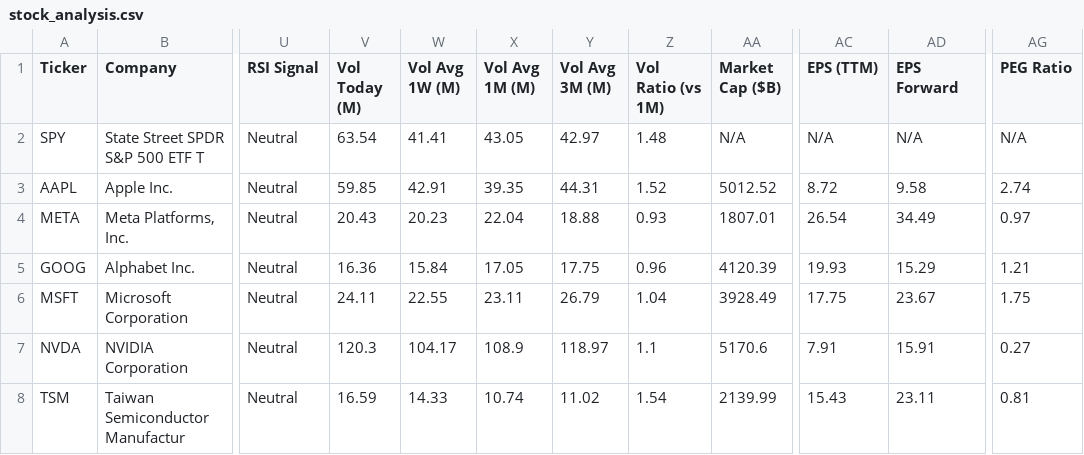
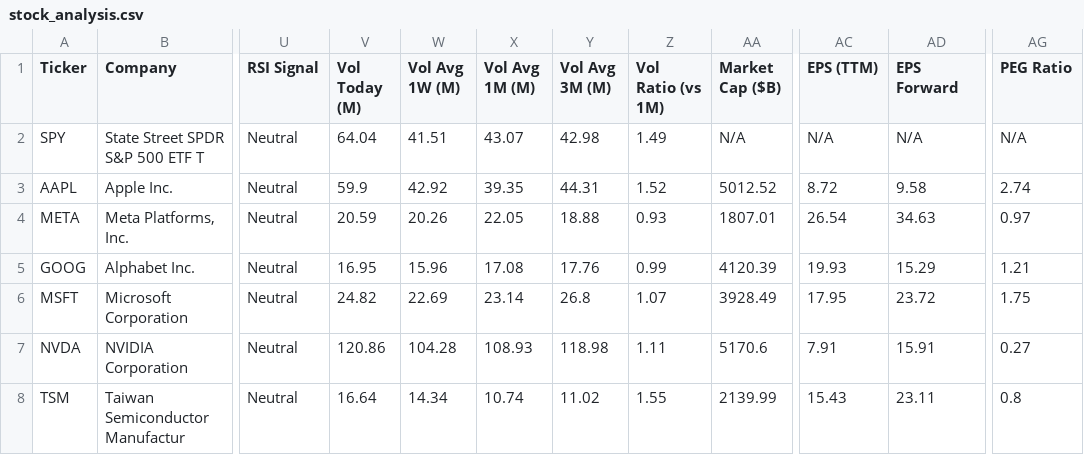
Before and after one commit to runyuzhang1007/stock-dashboard, a CSV file: stock_analysis.csv, drawn as a sheet; only a part is shown, gaps mark what is left out; the diff covers the shown part only; the diff names each change by its address in the sheet, - before the commit and + after, or states it on an @@ line.

```diff
--- a/stock_analysis.csv
+++ b/stock_analysis.csv
-V2 (Vol Today (M)): 63.54
+V2 (Vol Today (M)): 64.04
-W2 (Vol Avg 1W (M)): 41.41
+W2 (Vol Avg 1W (M)): 41.51
-X2 (Vol Avg 1M (M)): 43.05
+X2 (Vol Avg 1M (M)): 43.07
-Y2 (Vol Avg 3M (M)): 42.97
+Y2 (Vol Avg 3M (M)): 42.98
-Z2 (Vol Ratio (vs 1M)): 1.48
+Z2 (Vol Ratio (vs 1M)): 1.49
-V3 (Vol Today (M)): 59.85
+V3 (Vol Today (M)): 59.9
-W3 (Vol Avg 1W (M)): 42.91
+W3 (Vol Avg 1W (M)): 42.92
-V4 (Vol Today (M)): 20.43
+V4 (Vol Today (M)): 20.59
-W4 (Vol Avg 1W (M)): 20.23
+W4 (Vol Avg 1W (M)): 20.26
-X4 (Vol Avg 1M (M)): 22.04
+X4 (Vol Avg 1M (M)): 22.05
-AD4 (EPS Forward): 34.49
+AD4 (EPS Forward): 34.63
-V5 (Vol Today (M)): 16.36
+V5 (Vol Today (M)): 16.95
-W5 (Vol Avg 1W (M)): 15.84
+W5 (Vol Avg 1W (M)): 15.96
-X5 (Vol Avg 1M (M)): 17.05
+X5 (Vol Avg 1M (M)): 17.08
-Y5 (Vol Avg 3M (M)): 17.75
+Y5 (Vol Avg 3M (M)): 17.76
-Z5 (Vol Ratio (vs 1M)): 0.96
+Z5 (Vol Ratio (vs 1M)): 0.99
-V6 (Vol Today (M)): 24.11
+V6 (Vol Today (M)): 24.82
-W6 (Vol Avg 1W (M)): 22.55
+W6 (Vol Avg 1W (M)): 22.69
-X6 (Vol Avg 1M (M)): 23.11
+X6 (Vol Avg 1M (M)): 23.14
-Y6 (Vol Avg 3M (M)): 26.79
+Y6 (Vol Avg 3M (M)): 26.8
-Z6 (Vol Ratio (vs 1M)): 1.04
+Z6 (Vol Ratio (vs 1M)): 1.07
-AC6 (EPS (TTM)): 17.75
+AC6 (EPS (TTM)): 17.95
-AD6 (EPS Forward): 23.67
+AD6 (EPS Forward): 23.72
-V7 (Vol Today (M)): 120.3
+V7 (Vol Today (M)): 120.86
-W7 (Vol Avg 1W (M)): 104.17
+W7 (Vol Avg 1W (M)): 104.28
-X7 (Vol Avg 1M (M)): 108.9
+X7 (Vol Avg 1M (M)): 108.93
-Y7 (Vol Avg 3M (M)): 118.97
+Y7 (Vol Avg 3M (M)): 118.98
-Z7 (Vol Ratio (vs 1M)): 1.1
+Z7 (Vol Ratio (vs 1M)): 1.11
-V8 (Vol Today (M)): 16.59
+V8 (Vol Today (M)): 16.64
-W8 (Vol Avg 1W (M)): 14.33
+W8 (Vol Avg 1W (M)): 14.34
-Z8 (Vol Ratio (vs 1M)): 1.54
+Z8 (Vol Ratio (vs 1M)): 1.55
-AG8 (PEG Ratio): 0.81
+AG8 (PEG Ratio): 0.8
```
Also changed, not shown: 10 edited cells elsewhere in this file, 1 other file.
